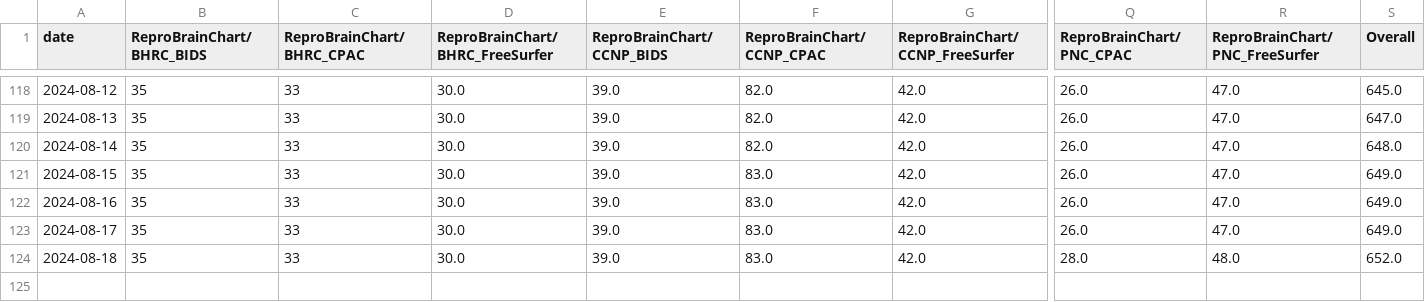
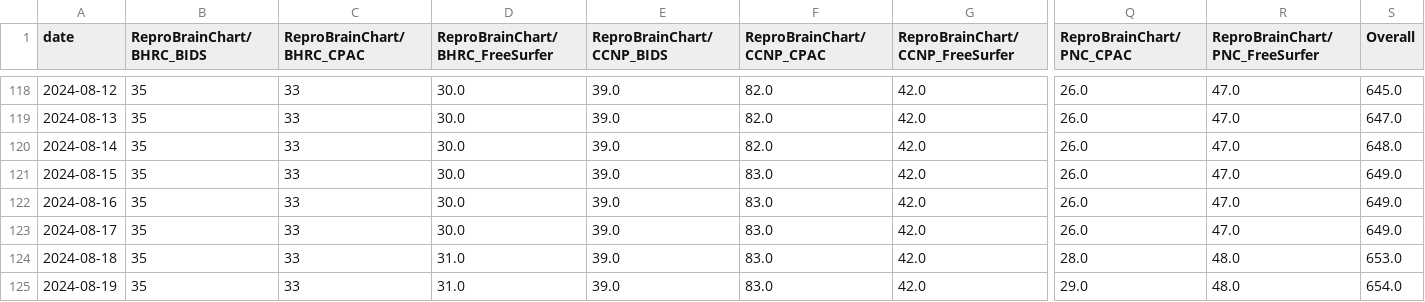
Before and after one commit to tsalo/ReproBrainChart.github.io, a CSV file: _data/clone-tracking/cumulative/all_repos_cumulative.csv, drawn as a sheet; only a part is shown, gaps mark what is left out; rows hold the shown columns only; the diff names each change by its address in the sheet, - before the commit and + after, or states it on an @@ line.

```diff
--- a/_data/clone-tracking/cumulative/all_repos_cumulative.csv
+++ b/_data/clone-tracking/cumulative/all_repos_cumulative.csv
-D124 (ReproBrainChart/BHRC_FreeSurfer): 30.0
+D124 (ReproBrainChart/BHRC_FreeSurfer): 31.0
-S124 (Overall): 652.0
+S124 (Overall): 653.0
+row 125: 2024-08-19 | 35 | 33 | 31.0 | 39.0 | 83.0 | 42.0 | 29.0 | 48.0 | 654.0
```
Also changed, not shown: _data/clone-tracking/cumulative/ReproBrainChart_HBN_CPAC_cum_clones.csv, _data/clone-tracking/cumulative/ReproBrainChart_PACCT_BIDS_cum_clones.csv, 32 other files.
